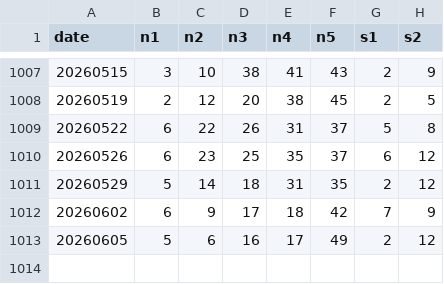
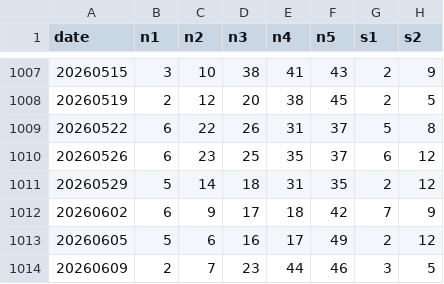
Before and after one commit to synthtax/euroml, a CSV file: data/historical-kaggle-clean.csv, drawn as a sheet; only a part is shown, gaps mark what is left out.

Commit message:
Update predictions/results [automated]

```diff
--- a/data/historical-kaggle-clean.csv
+++ b/data/historical-kaggle-clean.csv
@@ -1013 +1013,2 @@ date,n1,n2,n3,n4,n5,s1,s2
 20260605,5,6,16,17,49,2,12
+20260609,2,7,23,44,46,3,5
```
